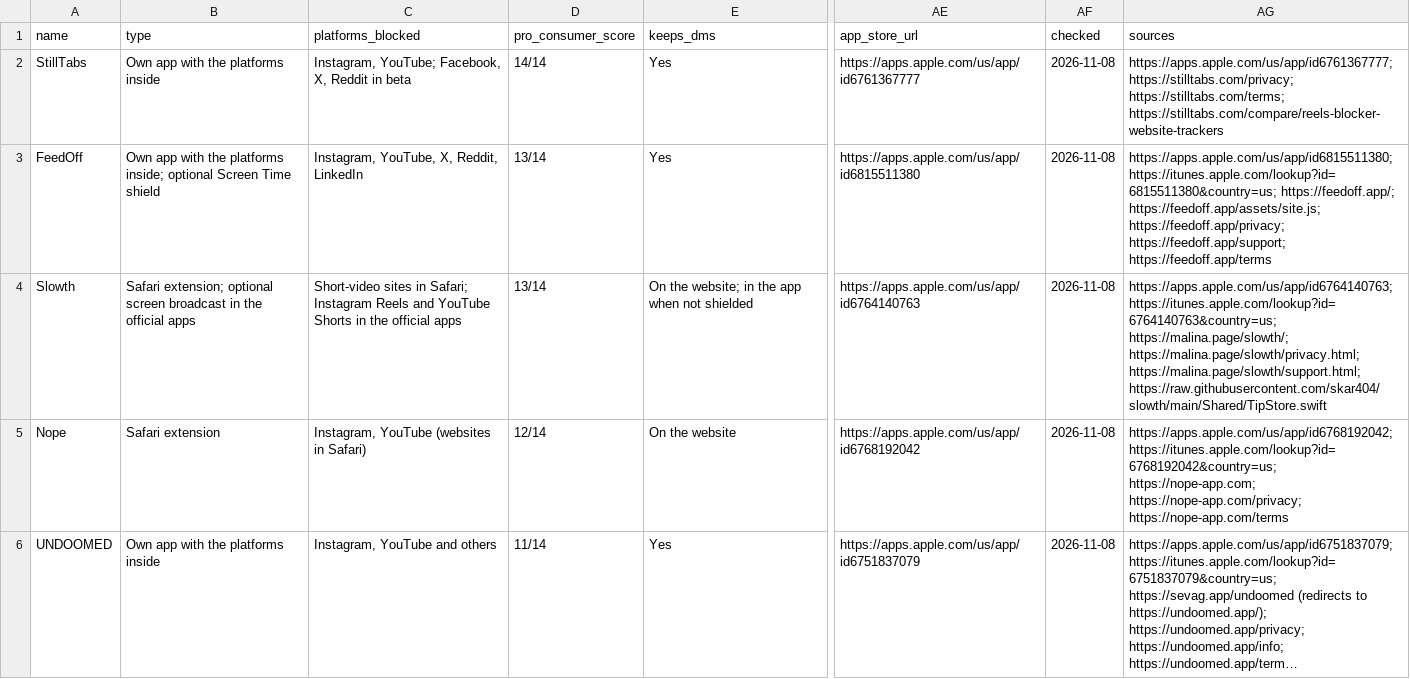
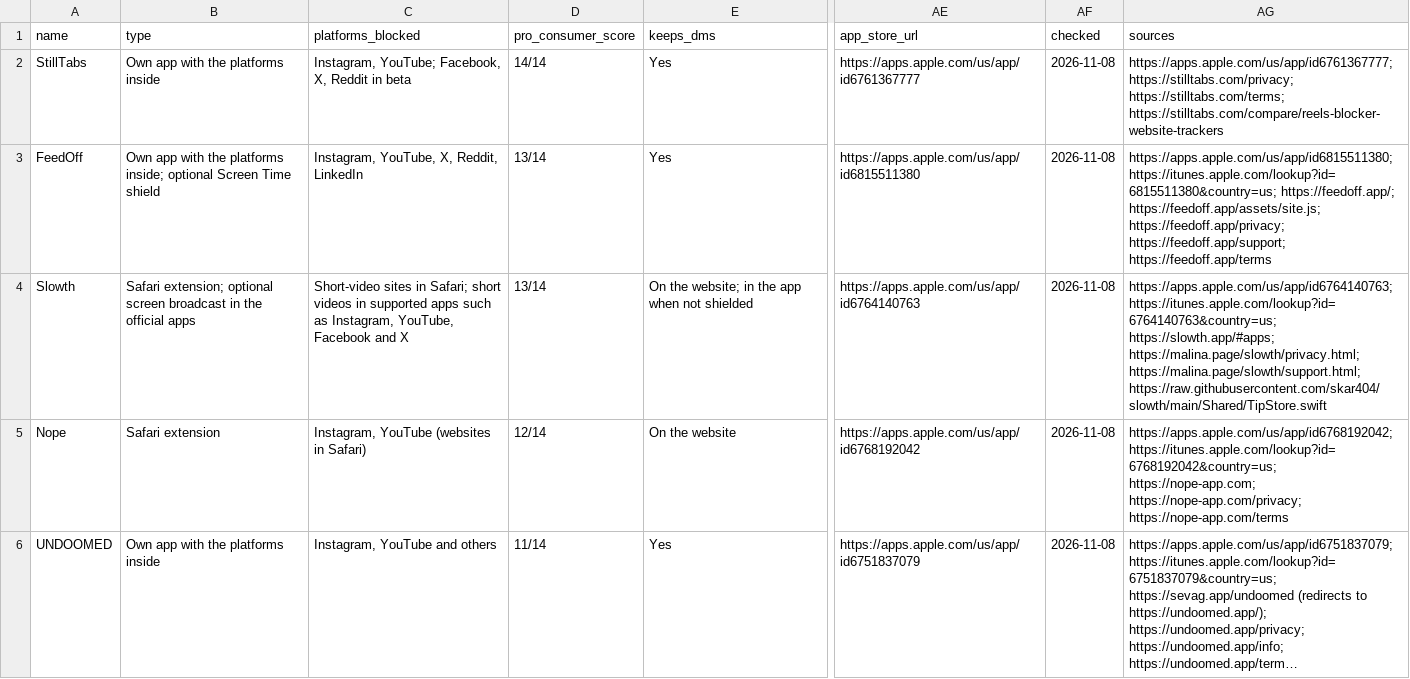
Before and after one commit to albertmajor/awesome-reels-shorts-blockers, a CSV file: data/apps.csv, drawn as a sheet; only a part is shown, gaps mark what is left out; long unchanged cells end in …; the diff names each change by its address in the sheet, - before the commit and + after, or states it on an @@ line.

Commit message:
Sync supported Slowth apps in comparison data

```diff
--- a/data/apps.csv
+++ b/data/apps.csv
-C4 (platforms_blocked): …in Safari; Instagram Reels and YouTube Shorts in the official apps
+C4 (platforms_blocked): …in Safari; short videos in supported apps such as Instagram, YouTube, Facebook and X
-AG4 (sources): https://apps.apple.com/us/app/id6764140763; https://itunes.apple.com/lookup?id=6764140763&country=us; https://malina.page/slowth/; https://malina.page/slowth/privacy.html; https://malina.page/slowth/support.html;…
+AG4 (sources): https://apps.apple.com/us/app/id6764140763; https://itunes.apple.com/lookup?id=6764140763&country=us; https://slowth.app/#apps; https://malina.page/slowth/privacy.html; https://malina.page/slowth/support.html;…
```
